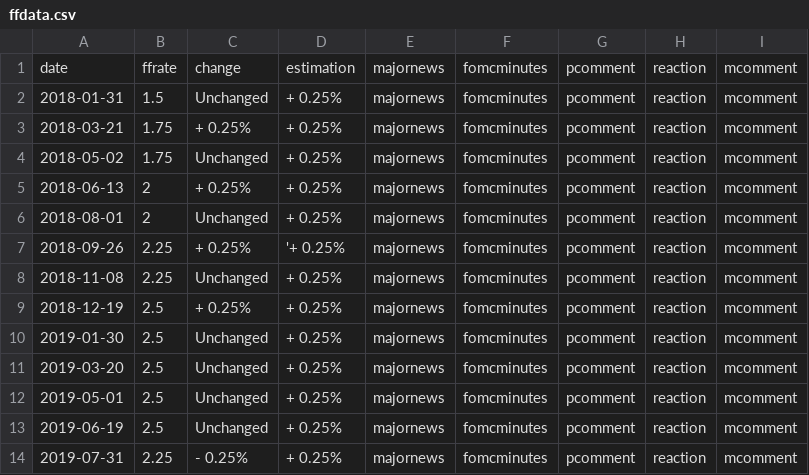
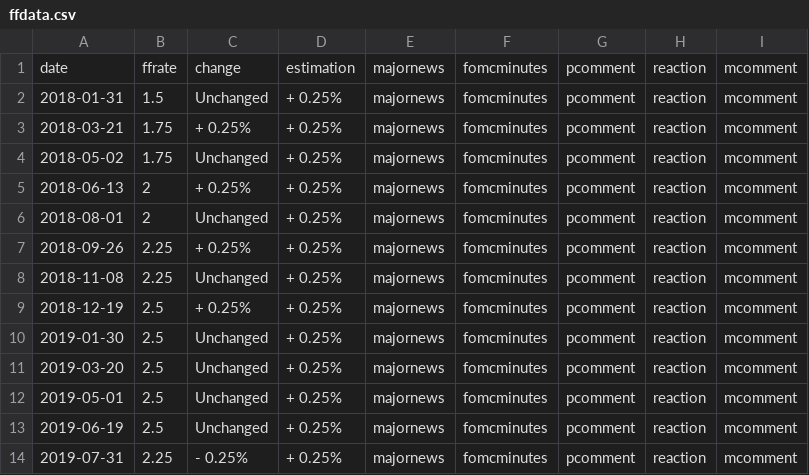
Before and after one commit to tanain/whatdoespowsay, a CSV file: ffdata.csv, drawn as a sheet; only a part is shown.

Commit message:
Update ffdata.csv

```diff
--- a/ffdata.csv
+++ b/ffdata.csv
@@ -6,3 +6,3 @@ date ,ffrate,change,estimation,majornews,fomcminutes,pcomment,reaction,mcomment
 2018-08-01,2,Unchanged,+ 0.25%,majornews,fomcminutes,pcomment,reaction,mcomment
-2018-09-26,2.25,+ 0.25%,'+ 0.25%,majornews,fomcminutes,pcomment,reaction,mcomment
+2018-09-26,2.25,+ 0.25%,+ 0.25%,majornews,fomcminutes,pcomment,reaction,mcomment
 2018-11-08,2.25,Unchanged,+ 0.25%,majornews,fomcminutes,pcomment,reaction,mcomment
```
